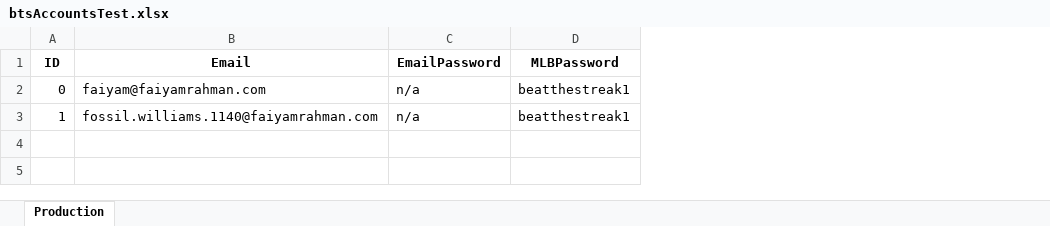
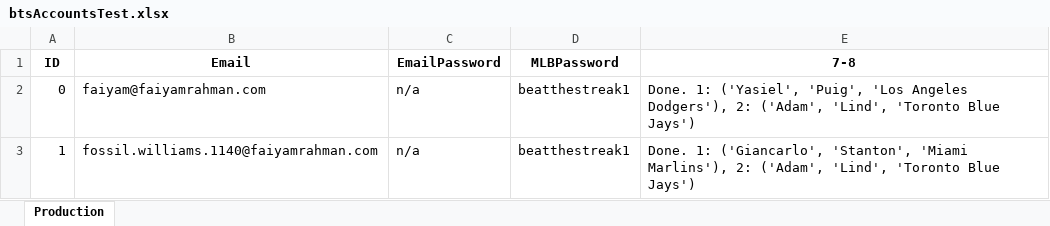
Before and after one commit to frahman5/beatthestreakBots, an Excel workbook: btsAccountsTest.xlsx, sheet Production, drawn as a sheet; values as stored, in another font and other column widths than the file's, no borders; the diff names each change by its address in the sheet, - before the commit and + after, or states it on an @@ line.

Commit message:
chooseplayers.py is now fully operational on a two player test case running on MAC OSX MAvericks

```diff
--- a/btsAccountsTest.xlsx (sheet Production)
+++ b/btsAccountsTest.xlsx (sheet Production)
+column E (7-8), rows 2-3: Done. 1: ('Yasiel', 'Puig', 'Los Angeles Dodgers'), 2: ('Adam', 'Lind', 'Toronto Blue Jays') | Done. 1: ('Giancarlo', 'Stanton', 'Miami Marlins'), 2: ('Adam', 'Lind', 'Toronto Blue Jays')
```
Also changed, not shown: 8 other files.
